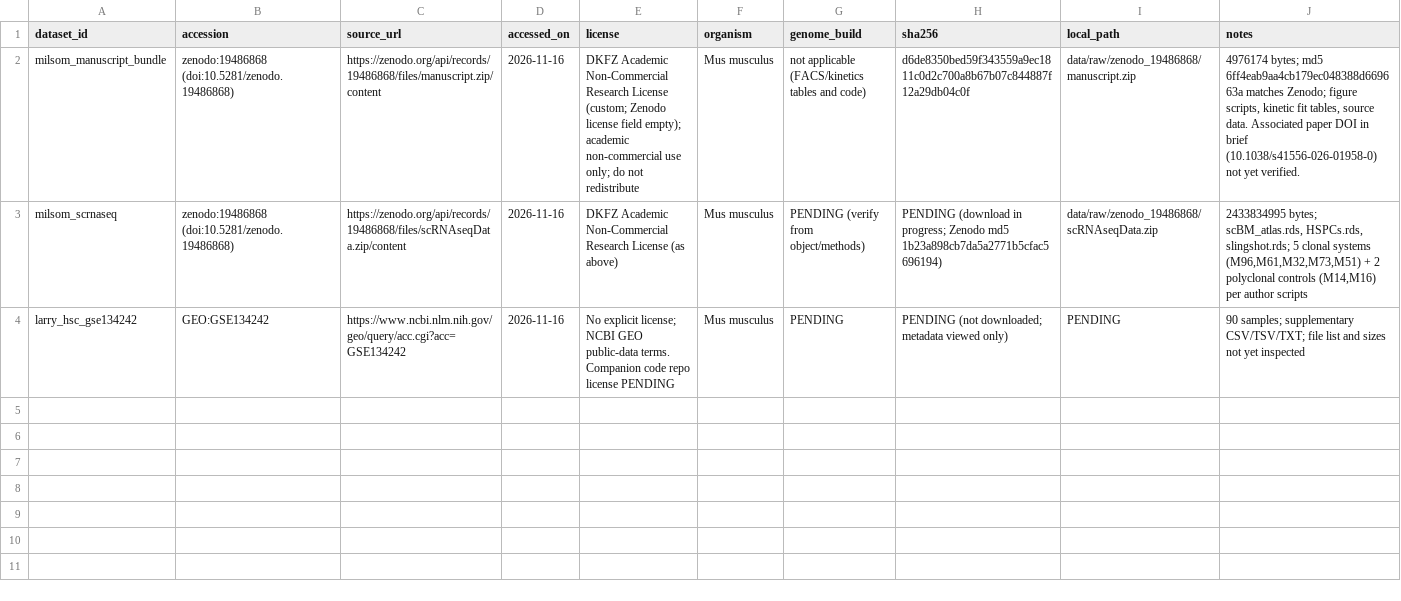
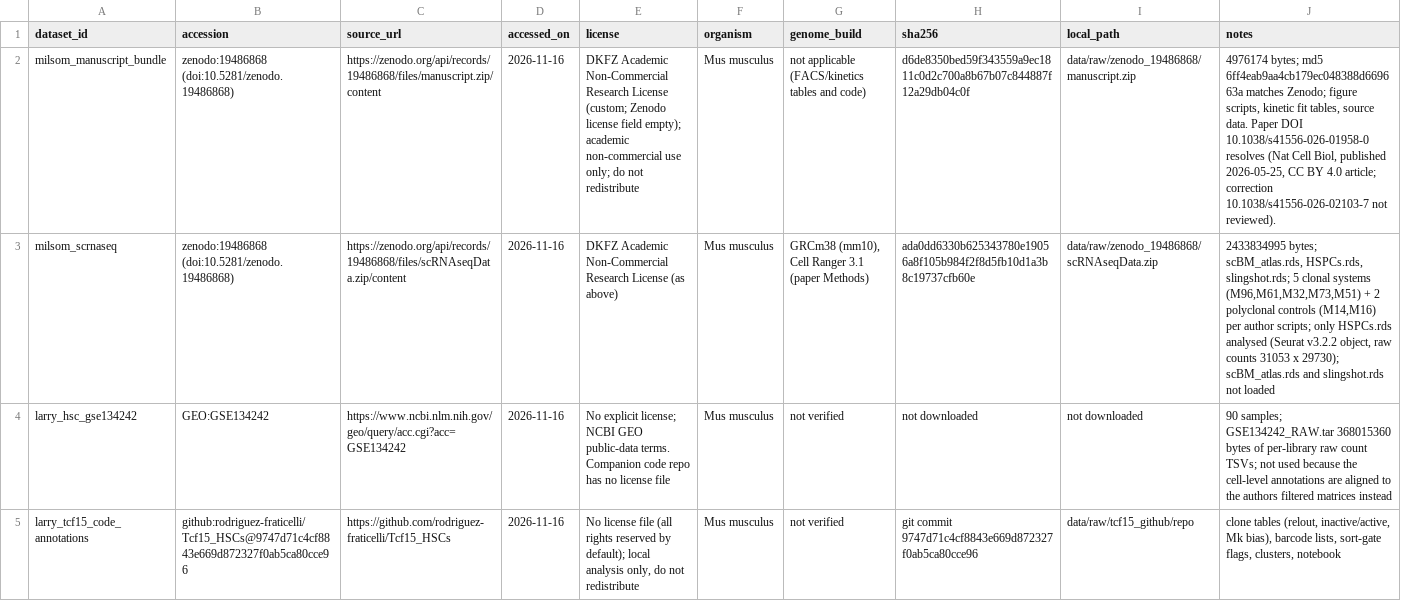
Before and after one commit to pcarlsgaard/isr_hsc_kinetics, a TSV file: metadata/datasets.tsv, drawn as a sheet; only a part is shown; the diff covers the shown part only; the diff names each change by its address in the sheet, - before the commit and + after, or states it on an @@ line.

```diff
--- a/metadata/datasets.tsv
+++ b/metadata/datasets.tsv
-J2 (notes): …source data. Associated paper DOI in brief (10.1038/s41556-026-01958-0) not yet verified.
+J2 (notes): …source data. Paper DOI 10.1038/s41556-026-01958-0 resolves (Nat Cell Biol, published 2026-05-25, CC BY 4.0 article; correction 10.1038/s41556-026-02103-7 not reviewed).
-G3 (genome_build): PENDING (verify from object/methods)
+G3 (genome_build): GRCm38 (mm10), Cell Ranger 3.1 (paper Methods)
-H3 (sha256): PENDING (download in progress; Zenodo md5 1b23a898cb7da5a2771b5cfac5696194)
+H3 (sha256): ada0dd6330b625343780e19056a8f105b984f2f8d5fb10d1a3b8c19737cfb60e
-J3 (notes): …per author scripts
+J3 (notes): …per author scripts; only HSPCs.rds analysed (Seurat v3.2.2 object, raw counts 31053 x 29730); scBM_atlas.rds and slingshot.rds not loaded
-E4 (license): …code repo license PENDING
+E4 (license): …code repo has no license file
-G4 (genome_build): PENDING
+G4 (genome_build): not verified
-H4 (sha256): PENDING (not downloaded; metadata viewed only)
+H4 (sha256): not downloaded
-I4 (local_path): PENDING
+I4 (local_path): not downloaded
-J4 (notes): 90 samples; supplementary CSV/TSV/TXT; file list and sizes not yet inspected
+J4 (notes): 90 samples; GSE134242_RAW.tar 368015360 bytes of per-library raw count TSVs; not used because the cell-level annotations are aligned to the authors filtered matrices instead
+row 5: larry_tcf15_code_annotations | github:rodriguez-fraticelli/Tcf15_HSCs@9747d71c4cf8843e669d872327f0ab5ca80cce96 | https://github.com/rodriguez-fraticelli/Tcf15_HSCs | 2026-11-16 | No license file (all rights reserved by default); local analysis only, do not redistribute | Mus musculus | not verified | git commit 9747d71c4cf8843e669d872327f0ab5ca80cce96 | data/raw/tcf15_github/repo | clone tables (relout, inactive/active, Mk bias), barcode lists, sort-gate flags, clusters, notebook
```
Also changed, not shown: 4 added rows elsewhere in this file, 13 other files.
